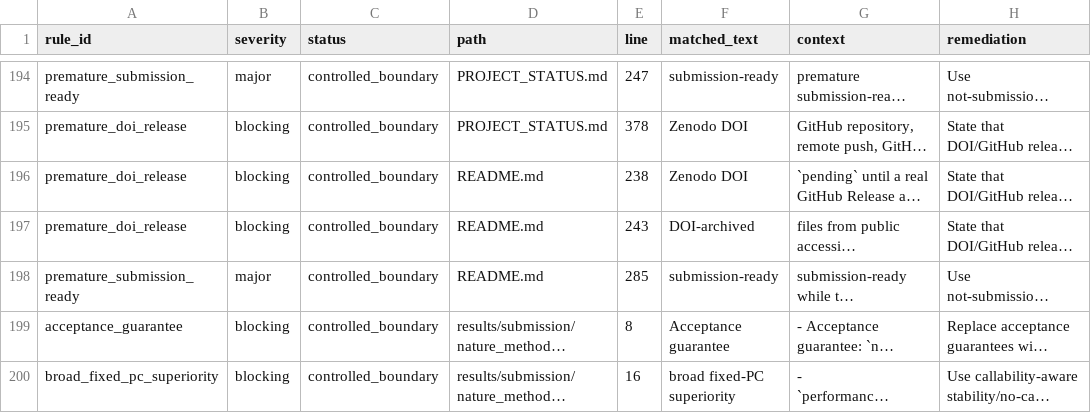
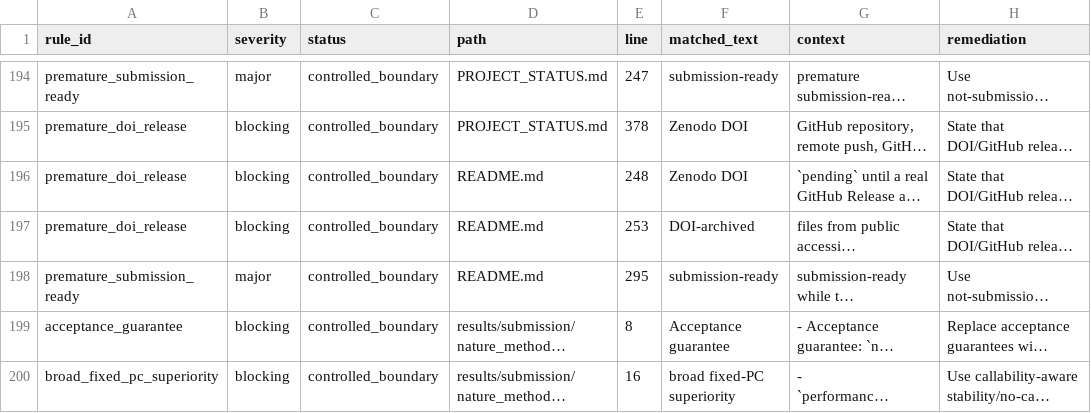
Before and after one commit to healthgreat/rmtguard, a TSV file: results/submission/claim_boundary_lint.tsv, drawn as a sheet; only a part is shown, gaps mark what is left out; long unchanged cells end in …; the diff names each change by its address in the sheet, - before the commit and + after, or states it on an @@ line.

```diff
--- a/results/submission/claim_boundary_lint.tsv
+++ b/results/submission/claim_boundary_lint.tsv
-E196 (line): 238
+E196 (line): 248
-E197 (line): 243
+E197 (line): 253
-E198 (line): 285
+E198 (line): 295
```
Also changed, not shown: 2 other files.
